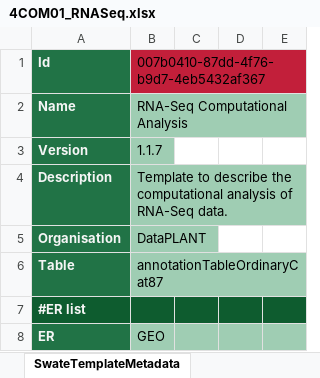
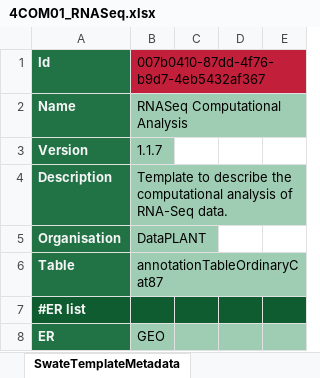
Before and after one commit to nfdi4plants/Swate-templates, an Excel workbook: templates/dataplant/4COM01_RNASeq.xlsx, sheet SwateTemplateMetadata, drawn as a sheet; only a part is shown; values as stored, in another font and other column widths than the file's, no borders; the diff names each change by its address in the sheet, - before the commit and + after, or states it on an @@ line.

```diff
--- a/templates/dataplant/4COM01_RNASeq.xlsx (sheet SwateTemplateMetadata)
+++ b/templates/dataplant/4COM01_RNASeq.xlsx (sheet SwateTemplateMetadata)
-B2: RNA-Seq Computational Analysis
+B2: RNASeq Computational Analysis
```
Also changed, not shown: templates/dataplant/1SPL01_plants.xlsx, templates/dataplant/3ASY01_RNASeq.xlsx.
